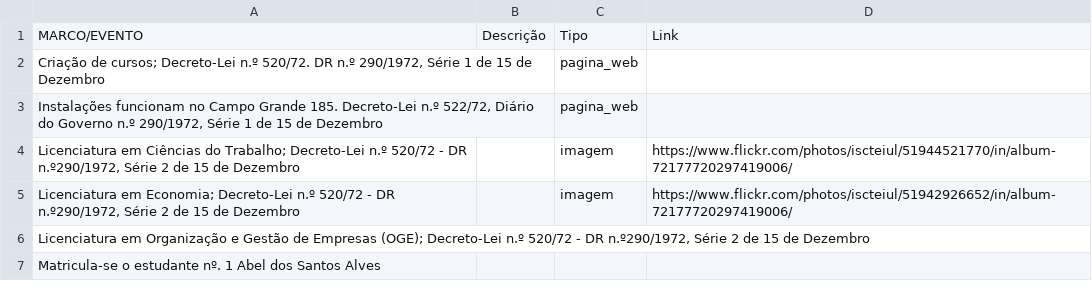
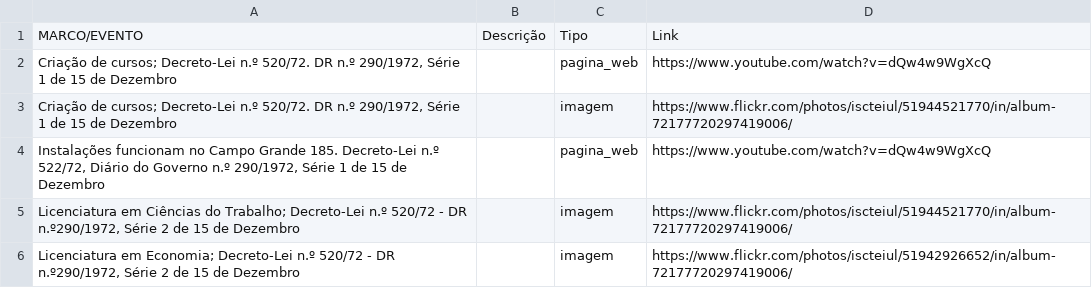
Before and after one commit to quasarresearchgroup/iscte50anos-app, a TSV file: Resources/CSVFiles/cronologia_cinquentenario_contents.tsv, drawn as a sheet; only a part is shown; the shorter side is filled out with more unchanged rows.

```diff
--- a/Resources/CSVFiles/cronologia_cinquentenario_contents.tsv
+++ b/Resources/CSVFiles/cronologia_cinquentenario_contents.tsv
@@ -1,4 +1,5 @@
 MARCO/EVENTO	Descrição	Tipo	Link
-Criação de cursos; Decreto-Lei n.º 520/72. DR n.º 290/1972, Série 1 de 15 de Dezembro		pagina_web	
-Instalações funcionam no Campo Grande 185. Decreto-Lei n.º 522/72, Diário do Governo n.º 290/1972, Série 1 de 15 de Dezembro		pagina_web	
+Criação de cursos; Decreto-Lei n.º 520/72. DR n.º 290/1972, Série 1 de 15 de Dezembro		pagina_web	https://www.youtube.com/watch?v=dQw4w9WgXcQ
+Criação de cursos; Decreto-Lei n.º 520/72. DR n.º 290/1972, Série 1 de 15 de Dezembro		imagem	https://www.flickr.com/photos/iscteiul/51944521770/in/album-72177720297419006/
+Instalações funcionam no Campo Grande 185. Decreto-Lei n.º 522/72, Diário do Governo n.º 290/1972, Série 1 de 15 de Dezembro		pagina_web	https://www.youtube.com/watch?v=dQw4w9WgXcQ
 Licenciatura em Ciências do Trabalho; Decreto-Lei n.º 520/72 - DR n.º290/1972, Série 2 de 15 de Dezembro		imagem	https://www.flickr.com/photos/iscteiul/51944521770/in/album-72177720297419006/
```
Also changed, not shown: 9 other files.
